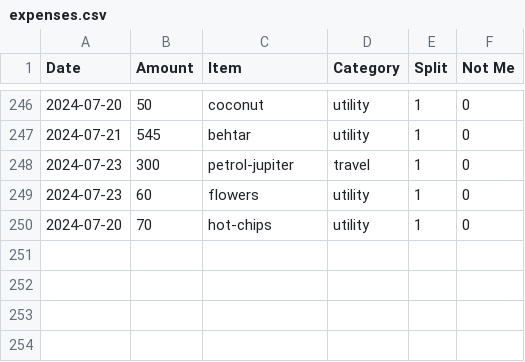
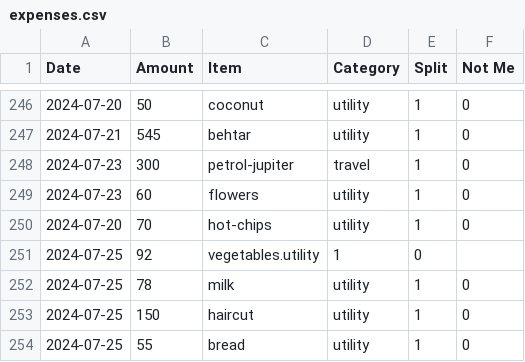
Before and after one commit to MBUYt0n/expense-tracker, a CSV file: expenses.csv, drawn as a sheet; only a part is shown, gaps mark what is left out; the diff names each change by its address in the sheet, - before the commit and + after, or states it on an @@ line.

```diff
--- a/expenses.csv
+++ b/expenses.csv
+row 251: 2024-07-25 | 92 | vegetables.utility | 1 | 0
+row 252: 2024-07-25 | 78 | milk | utility | 1 | 0
+row 253: 2024-07-25 | 150 | haircut | utility | 1 | 0
+row 254: 2024-07-25 | 55 | bread | utility | 1 | 0
```
